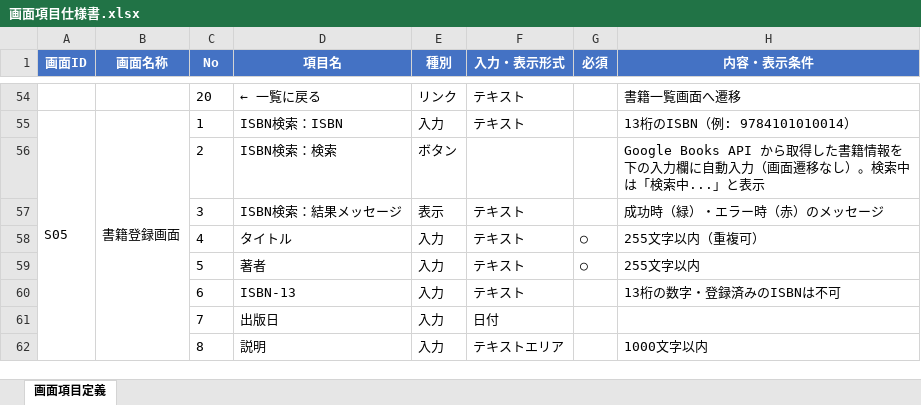
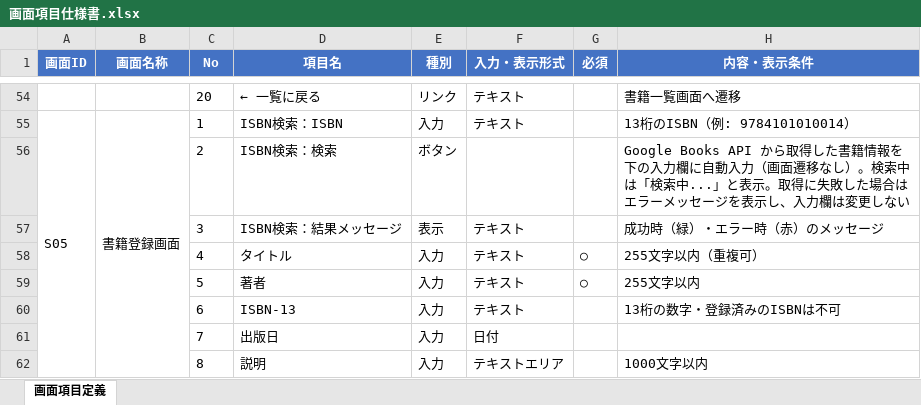
Before and after one commit to yuichiro-yamada/bookshelf, an Excel workbook: 画面項目仕様書.xlsx, sheet 画面項目定義, drawn as a sheet; only a part is shown, gaps mark what is left out; values as stored, in another font and other column widths than the file's, no borders; the diff names each change by its address in the sheet, - before the commit and + after, or states it on an @@ line.

```diff
--- a/画面項目仕様書.xlsx (sheet 画面項目定義)
+++ b/画面項目仕様書.xlsx (sheet 画面項目定義)
-H56 (内容・表示条件): …」と表示
+H56 (内容・表示条件): …」と表示。取得に失敗した場合はエラーメッセージを表示し、入力欄は変更しない
```
Also changed, not shown: テストケース一覧.xlsx, メッセージ仕様書.xlsx, 5 other files.
